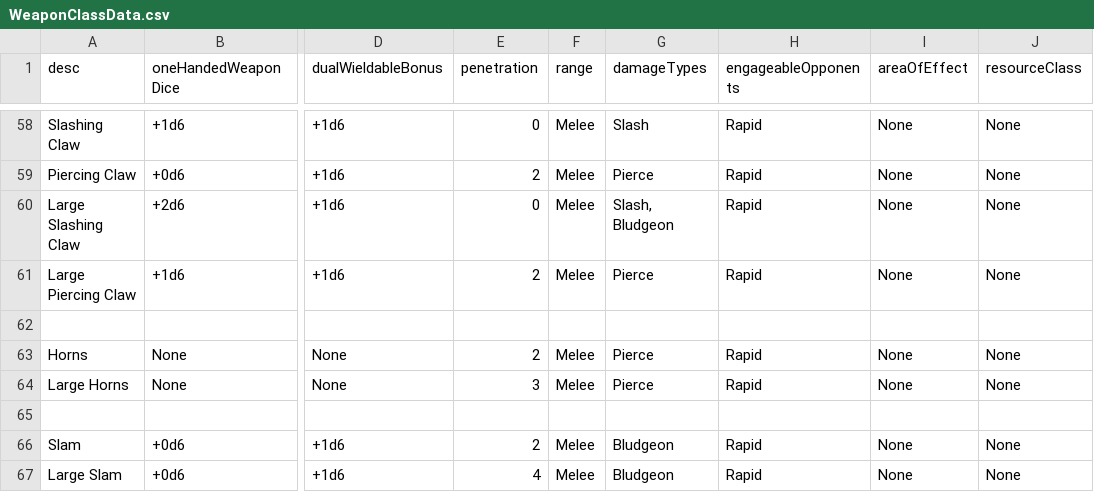
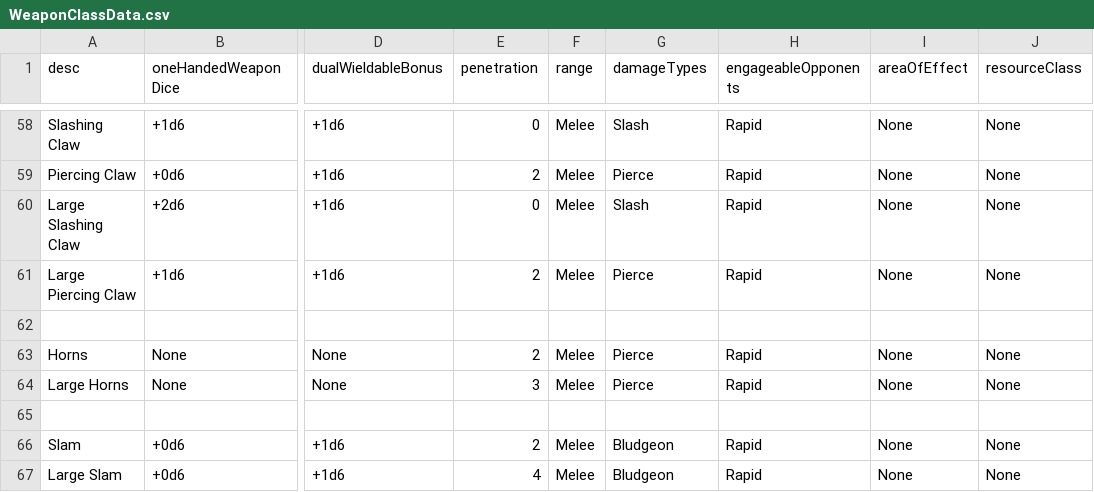
Before and after one commit to CogentRoleplayCommunity/FogentRoleplay, a CSV file: WeaponClassData.csv, drawn as a sheet; only a part is shown, gaps mark what is left out; the diff names each change by its address in the sheet, - before the commit and + after, or states it on an @@ line.

Commit message:
Fixed Large SLashing claw

```diff
--- a/WeaponClassData.csv
+++ b/WeaponClassData.csv
-G60 (damageTypes): Slash, Bludgeon
+G60 (damageTypes): Slash
```
